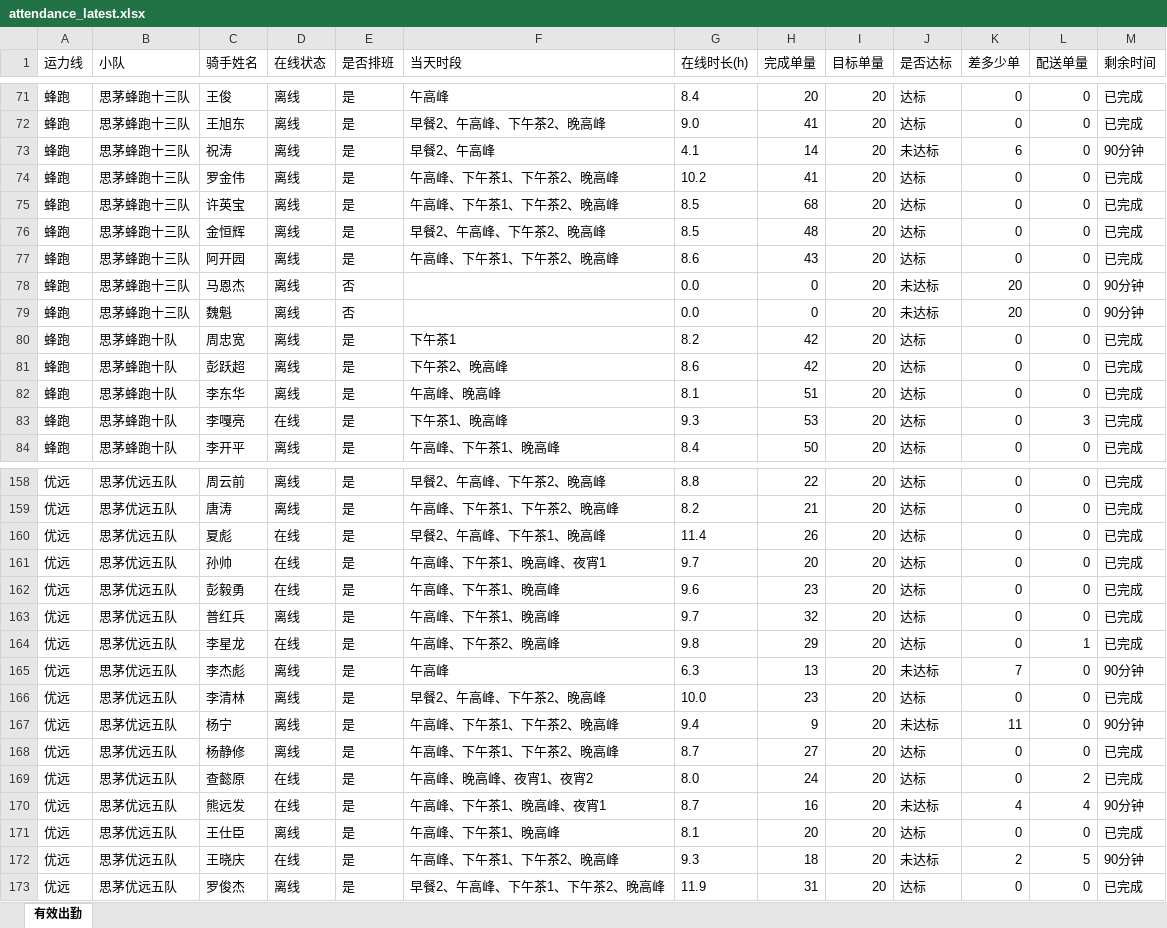
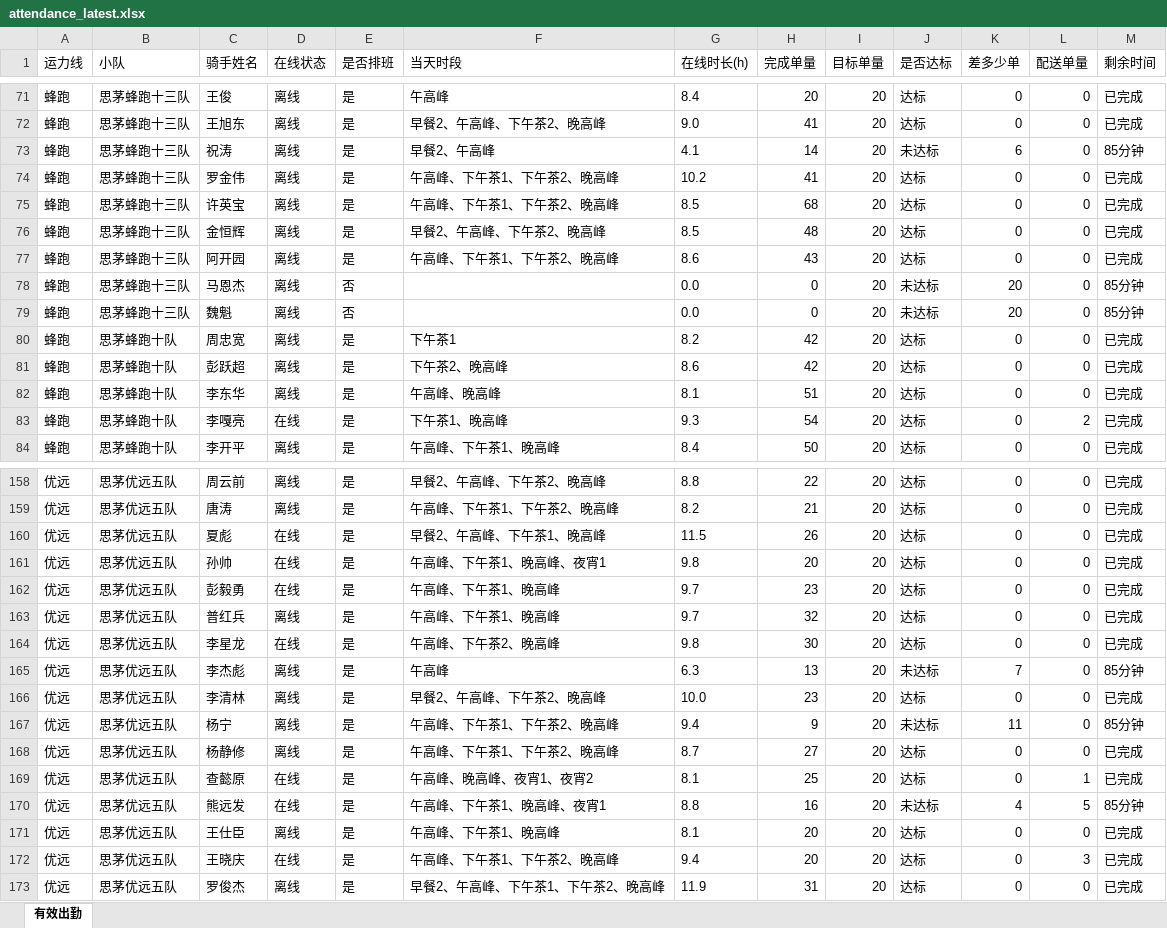
Before and after one commit to 424584635-png/dzt-dashboard, an Excel workbook: public/attendance_latest.xlsx, sheet 有效出勤, drawn as a sheet; only a part is shown, gaps mark what is left out; values as stored, in another font and other column widths than the file's, no borders; the diff covers the shown part only; the diff names each change by its address in the sheet, - before the commit and + after, or states it on an @@ line.

```diff
--- a/public/attendance_latest.xlsx (sheet 有效出勤)
+++ b/public/attendance_latest.xlsx (sheet 有效出勤)
-M73 (剩余时间): 90分钟
+M73 (剩余时间): 85分钟
-M78:M79 (剩余时间): 90分钟
+M78:M79 (剩余时间): 85分钟
-H83 (完成单量): 53
+H83 (完成单量): 54
-L83 (配送单量): 3
+L83 (配送单量): 2
-G160 (在线时长(h)): 11.4
+G160 (在线时长(h)): 11.5
-G161 (在线时长(h)): 9.7
+G161 (在线时长(h)): 9.8
-G162 (在线时长(h)): 9.6
+G162 (在线时长(h)): 9.7
-H164 (完成单量): 29
+H164 (完成单量): 30
-L164 (配送单量): 1
+L164 (配送单量): 0
-M165 (剩余时间): 90分钟
+M165 (剩余时间): 85分钟
-M167 (剩余时间): 90分钟
+M167 (剩余时间): 85分钟
-G169 (在线时长(h)): 8.0
+G169 (在线时长(h)): 8.1
-H169 (完成单量): 24
+H169 (完成单量): 25
-L169 (配送单量): 2
+L169 (配送单量): 1
-G170 (在线时长(h)): 8.7
+G170 (在线时长(h)): 8.8
-L170 (配送单量): 4
+L170 (配送单量): 5
-M170 (剩余时间): 90分钟
+M170 (剩余时间): 85分钟
-G172 (在线时长(h)): 9.3
+G172 (在线时长(h)): 9.4
-H172 (完成单量): 18
+H172 (完成单量): 20
-J172 (是否达标): 未达标
+J172 (是否达标): 达标
-K172 (差多少单): 2
+K172 (差多少单): 0
-L172 (配送单量): 5
+L172 (配送单量): 3
-M172 (剩余时间): 90分钟
+M172 (剩余时间): 已完成
```
Also changed, not shown: 81 edited cells elsewhere in this sheet, 7 other files.
